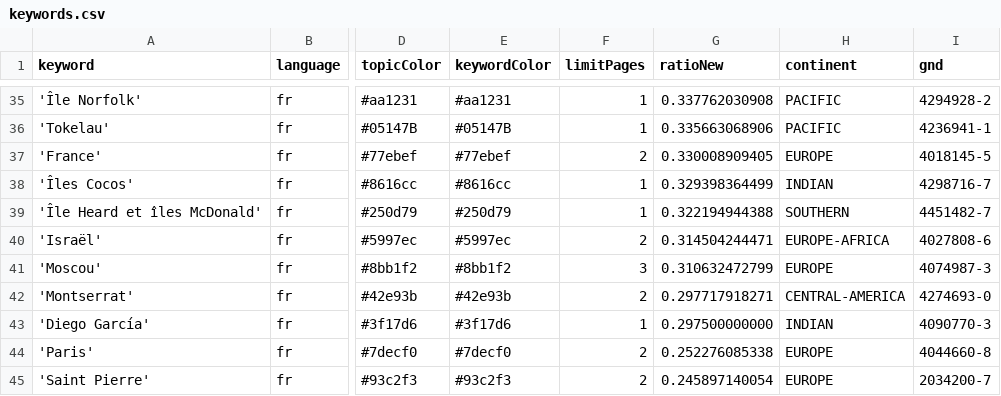
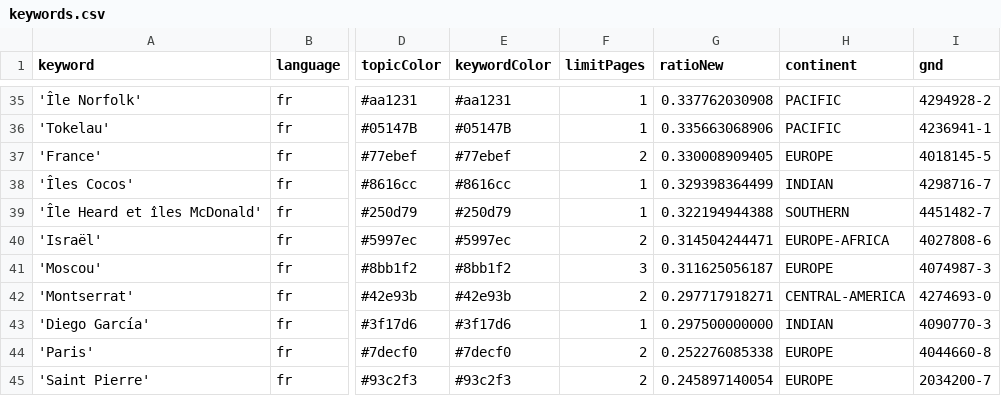
Before and after one commit to mizilett-news/emplacementChuchoter, a CSV file: keywords.csv, drawn as a sheet; only a part is shown, gaps mark what is left out; the diff covers the shown part only; the diff names each change by its address in the sheet, - before the commit and + after, or states it on an @@ line.

```diff
--- a/keywords.csv
+++ b/keywords.csv
-G41 (ratioNew): 0.310632472799
+G41 (ratioNew): 0.311625056187
```
Also changed, not shown: 4 added rows, 4 removed rows and 1 edited cell elsewhere in this file, csv/news_2025_12.csv, csv/news_2026_01.csv.
